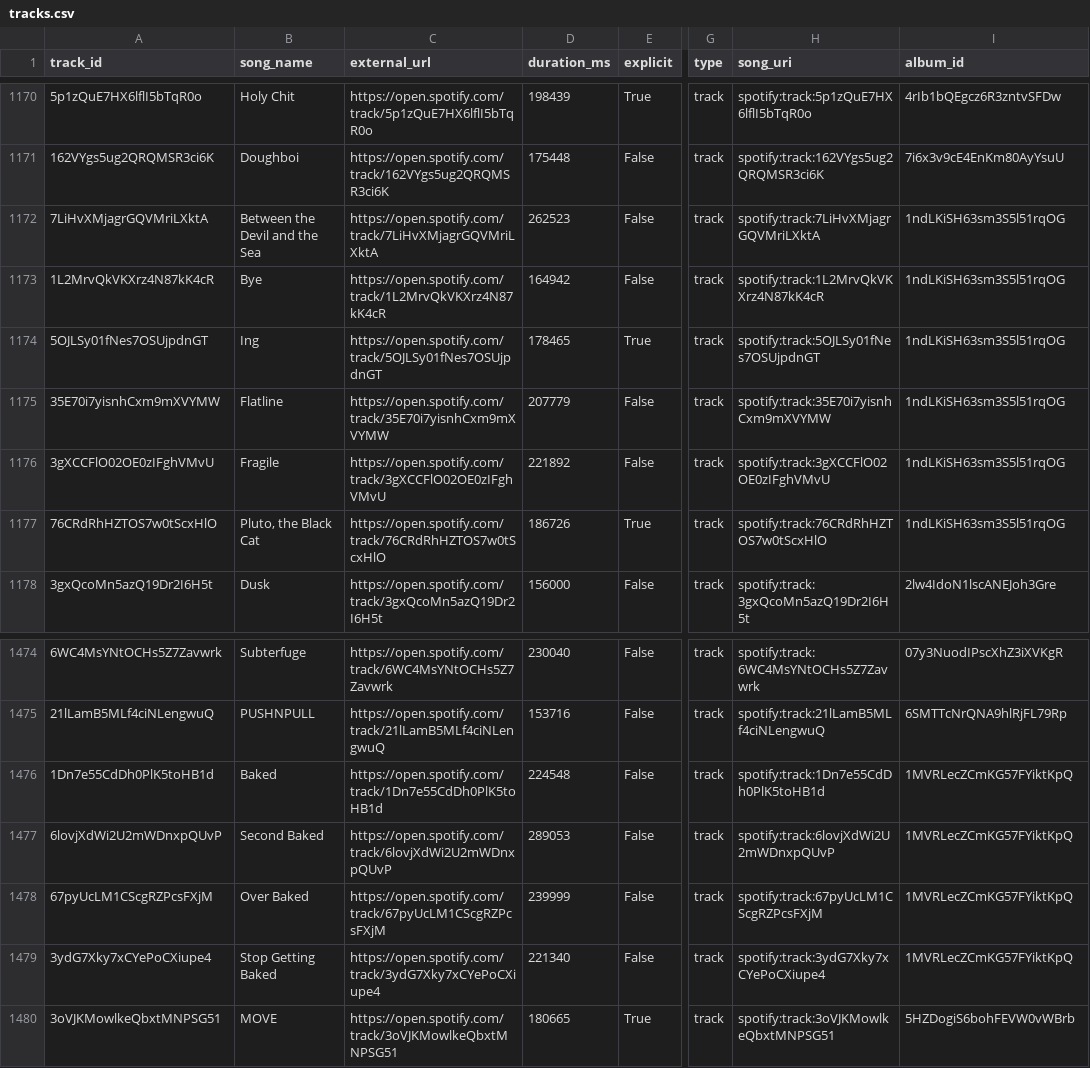
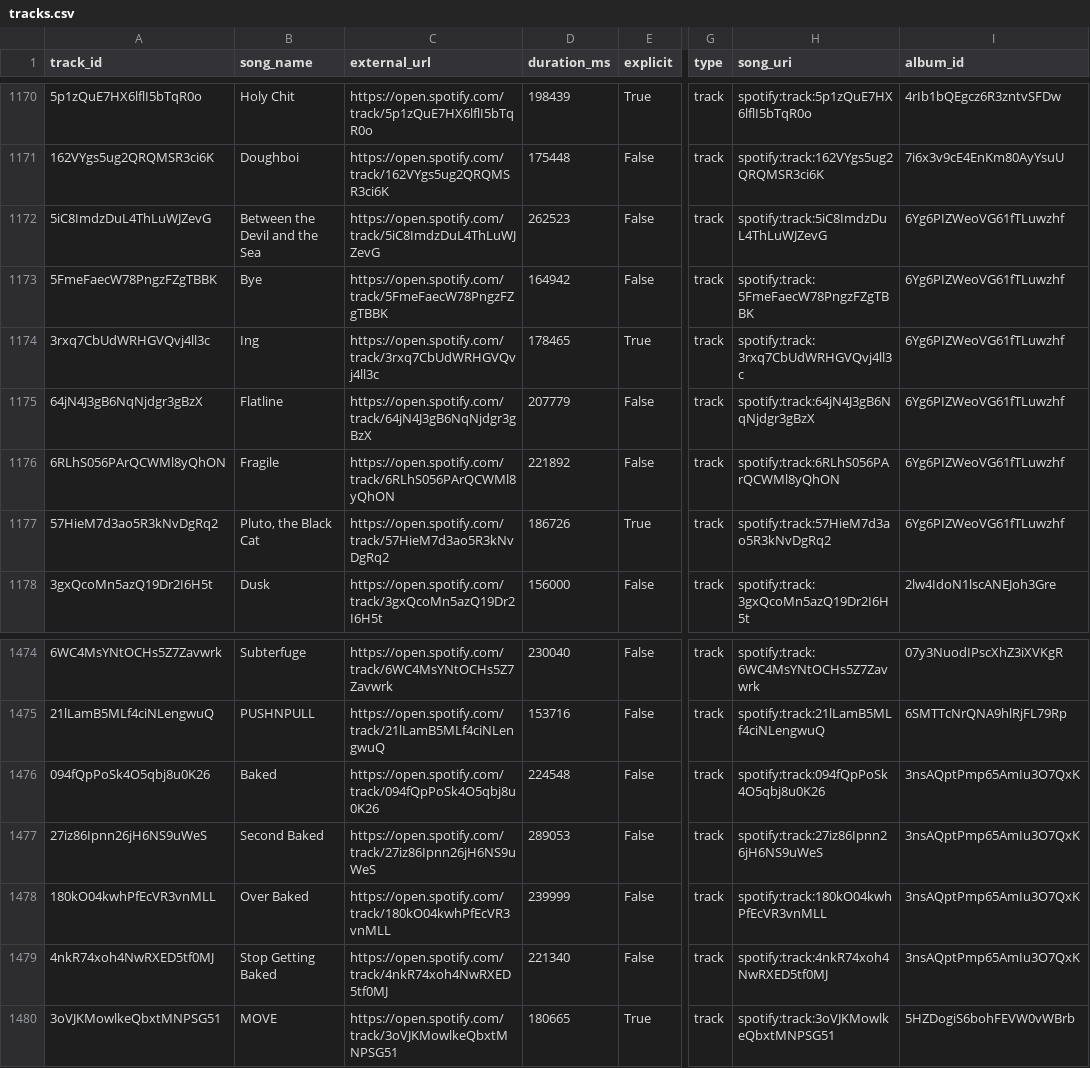
Before and after one commit to nick-esqueda/vanguard_de_project, a CSV file: app/data/tracks.csv, drawn as a sheet; only a part is shown, gaps mark what is left out; the diff names each change by its address in the sheet, - before the commit and + after, or states it on an @@ line.

```diff
--- a/app/data/tracks.csv
+++ b/app/data/tracks.csv
-A1172 (track_id): 7LiHvXMjagrGQVMriLXktA
+A1172 (track_id): 5iC8ImdzDuL4ThLuWJZevG
-C1172 (external_url): https://open.spotify.com/track/7LiHvXMjagrGQVMriLXktA
+C1172 (external_url): https://open.spotify.com/track/5iC8ImdzDuL4ThLuWJZevG
-H1172 (song_uri): spotify:track:7LiHvXMjagrGQVMriLXktA
+H1172 (song_uri): spotify:track:5iC8ImdzDuL4ThLuWJZevG
-I1172:I1177 (album_id): 1ndLKiSH63sm3S5l51rqOG
+I1172:I1177 (album_id): 6Yg6PIZWeoVG61fTLuwzhf
-A1173 (track_id): 1L2MrvQkVKXrz4N87kK4cR
+A1173 (track_id): 5FmeFaecW78PngzFZgTBBK
-C1173 (external_url): https://open.spotify.com/track/1L2MrvQkVKXrz4N87kK4cR
+C1173 (external_url): https://open.spotify.com/track/5FmeFaecW78PngzFZgTBBK
-H1173 (song_uri): spotify:track:1L2MrvQkVKXrz4N87kK4cR
+H1173 (song_uri): spotify:track:5FmeFaecW78PngzFZgTBBK
-A1174 (track_id): 5OJLSy01fNes7OSUjpdnGT
+A1174 (track_id): 3rxq7CbUdWRHGVQvj4ll3c
-C1174 (external_url): https://open.spotify.com/track/5OJLSy01fNes7OSUjpdnGT
+C1174 (external_url): https://open.spotify.com/track/3rxq7CbUdWRHGVQvj4ll3c
-H1174 (song_uri): spotify:track:5OJLSy01fNes7OSUjpdnGT
+H1174 (song_uri): spotify:track:3rxq7CbUdWRHGVQvj4ll3c
-A1175 (track_id): 35E70i7yisnhCxm9mXVYMW
+A1175 (track_id): 64jN4J3gB6NqNjdgr3gBzX
-C1175 (external_url): https://open.spotify.com/track/35E70i7yisnhCxm9mXVYMW
+C1175 (external_url): https://open.spotify.com/track/64jN4J3gB6NqNjdgr3gBzX
-H1175 (song_uri): spotify:track:35E70i7yisnhCxm9mXVYMW
+H1175 (song_uri): spotify:track:64jN4J3gB6NqNjdgr3gBzX
-A1176 (track_id): 3gXCCFlO02OE0zIFghVMvU
+A1176 (track_id): 6RLhS056PArQCWMl8yQhON
-C1176 (external_url): https://open.spotify.com/track/3gXCCFlO02OE0zIFghVMvU
+C1176 (external_url): https://open.spotify.com/track/6RLhS056PArQCWMl8yQhON
-H1176 (song_uri): spotify:track:3gXCCFlO02OE0zIFghVMvU
+H1176 (song_uri): spotify:track:6RLhS056PArQCWMl8yQhON
-A1177 (track_id): 76CRdRhHZTOS7w0tScxHlO
+A1177 (track_id): 57HieM7d3ao5R3kNvDgRq2
-C1177 (external_url): https://open.spotify.com/track/76CRdRhHZTOS7w0tScxHlO
+C1177 (external_url): https://open.spotify.com/track/57HieM7d3ao5R3kNvDgRq2
-H1177 (song_uri): spotify:track:76CRdRhHZTOS7w0tScxHlO
+H1177 (song_uri): spotify:track:57HieM7d3ao5R3kNvDgRq2
-A1476 (track_id): 1Dn7e55CdDh0PlK5toHB1d
+A1476 (track_id): 094fQpPoSk4O5qbj8u0K26
-C1476 (external_url): https://open.spotify.com/track/1Dn7e55CdDh0PlK5toHB1d
+C1476 (external_url): https://open.spotify.com/track/094fQpPoSk4O5qbj8u0K26
-H1476 (song_uri): spotify:track:1Dn7e55CdDh0PlK5toHB1d
+H1476 (song_uri): spotify:track:094fQpPoSk4O5qbj8u0K26
-I1476:I1479 (album_id): 1MVRLecZCmKG57FYiktKpQ
+I1476:I1479 (album_id): 3nsAQptPmp65AmIu3O7QxK
-A1477 (track_id): 6lovjXdWi2U2mWDnxpQUvP
+A1477 (track_id): 27iz86Ipnn26jH6NS9uWeS
-C1477 (external_url): https://open.spotify.com/track/6lovjXdWi2U2mWDnxpQUvP
+C1477 (external_url): https://open.spotify.com/track/27iz86Ipnn26jH6NS9uWeS
-H1477 (song_uri): spotify:track:6lovjXdWi2U2mWDnxpQUvP
+H1477 (song_uri): spotify:track:27iz86Ipnn26jH6NS9uWeS
-A1478 (track_id): 67pyUcLM1CScgRZPcsFXjM
+A1478 (track_id): 180kO04kwhPfEcVR3vnMLL
-C1478 (external_url): https://open.spotify.com/track/67pyUcLM1CScgRZPcsFXjM
+C1478 (external_url): https://open.spotify.com/track/180kO04kwhPfEcVR3vnMLL
-H1478 (song_uri): spotify:track:67pyUcLM1CScgRZPcsFXjM
+H1478 (song_uri): spotify:track:180kO04kwhPfEcVR3vnMLL
-A1479 (track_id): 3ydG7Xky7xCYePoCXiupe4
+A1479 (track_id): 4nkR74xoh4NwRXED5tf0MJ
-C1479 (external_url): https://open.spotify.com/track/3ydG7Xky7xCYePoCXiupe4
+C1479 (external_url): https://open.spotify.com/track/4nkR74xoh4NwRXED5tf0MJ
-H1479 (song_uri): spotify:track:3ydG7Xky7xCYePoCXiupe4
+H1479 (song_uri): spotify:track:4nkR74xoh4NwRXED5tf0MJ
```
Also changed, not shown: app/data/albums.csv, app/data/artists.csv, 8 other files.
